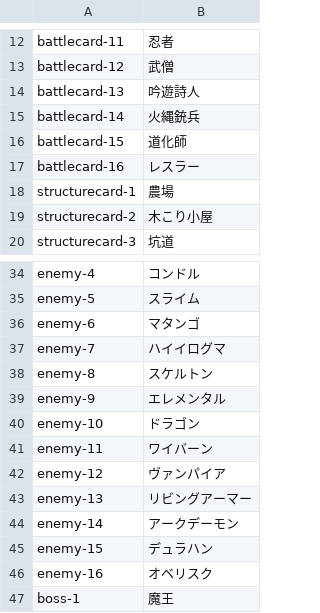
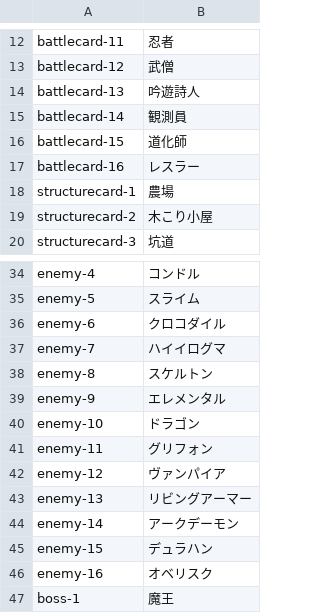
Before and after one commit to noppikinatta/ebitenginegamejam2025, a CSV file: asset/lang/japanese.csv, drawn as a sheet; only a part is shown, gaps mark what is left out; the diff names each change by its address in the sheet, - before the commit and + after, or states it on an @@ line.

```diff
--- a/asset/lang/japanese.csv
+++ b/asset/lang/japanese.csv
-B15: 火縄銃兵
+B15: 観測員
-B36: マタンゴ
+B36: クロコダイル
-B41: ワイバーン
+B41: グリフォン
```
Also changed, not shown: asset/lang/english.csv, 4 other files.
